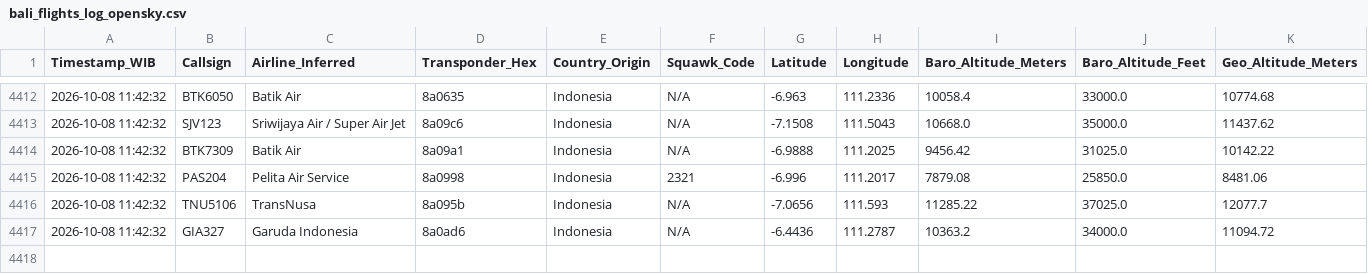
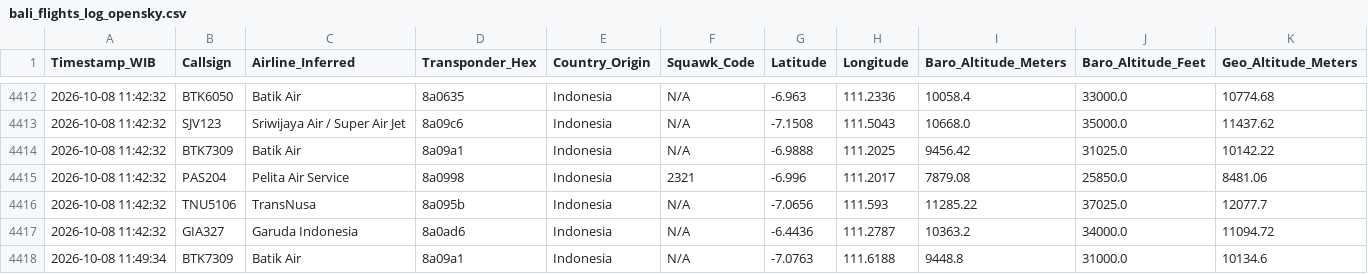
Before and after one commit to metta-kusuma/pekanbaru-air-quality, a CSV file: bali_flights_log_opensky.csv, drawn as a sheet; only a part is shown, gaps mark what is left out; rows hold the shown columns only; the diff names each change by its address in the sheet, - before the commit and + after, or states it on an @@ line.

```diff
--- a/bali_flights_log_opensky.csv
+++ b/bali_flights_log_opensky.csv
+row 4418: 2026-10-08 11:49:34 | BTK7309 | Batik Air | 8a09a1 | Indonesia | N/A | -7.0763 | 111.6188 | 9448.8 | 31000.0 | 10134.6
```
Also changed, not shown: kalimantan_flights_log_opensky.csv, 8 other files.
